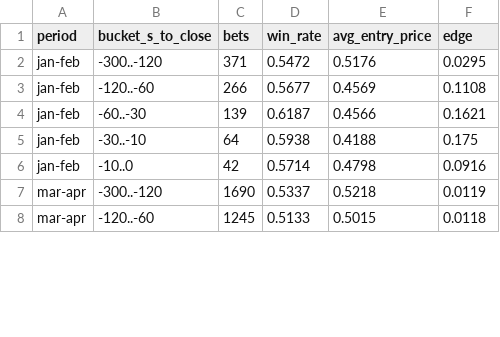
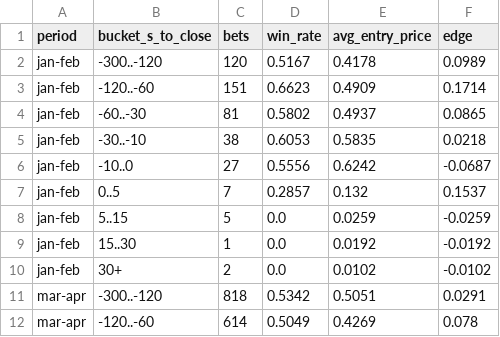
Before and after one commit to 21tstrow/polymarket-btc-manipulation-research, a CSV file: 02_exports/btc5m_crop_persistence/win_rate_by_entry_timing.csv, drawn as a sheet; only a part is shown; the diff covers the shown part only.

```diff
--- a/02_exports/btc5m_crop_persistence/win_rate_by_entry_timing.csv
+++ b/02_exports/btc5m_crop_persistence/win_rate_by_entry_timing.csv
@@ -1,8 +1,12 @@
 period,bucket_s_to_close,bets,win_rate,avg_entry_price,edge
-jan-feb,-300..-120,371,0.5472,0.5176,0.0295
-jan-feb,-120..-60,266,0.5677,0.4569,0.1108
-jan-feb,-60..-30,139,0.6187,0.4566,0.1621
-jan-feb,-30..-10,64,0.5938,0.4188,0.175
-jan-feb,-10..0,42,0.5714,0.4798,0.0916
-mar-apr,-300..-120,1690,0.5337,0.5218,0.0119
-mar-apr,-120..-60,1245,0.5133,0.5015,0.0118
+jan-feb,-300..-120,120,0.5167,0.4178,0.0989
+jan-feb,-120..-60,151,0.6623,0.4909,0.1714
+jan-feb,-60..-30,81,0.5802,0.4937,0.0865
+jan-feb,-30..-10,38,0.6053,0.5835,0.0218
+jan-feb,-10..0,27,0.5556,0.6242,-0.0687
+jan-feb,0..5,7,0.2857,0.132,0.1537
+jan-feb,5..15,5,0.0,0.0259,-0.0259
+jan-feb,15..30,1,0.0,0.0192,-0.0192
+jan-feb,30+,2,0.0,0.0102,-0.0102
+mar-apr,-300..-120,818,0.5342,0.5051,0.0291
+mar-apr,-120..-60,614,0.5049,0.4269,0.078
```
Also changed, not shown: 7 added rows and 32 edited cells elsewhere in this file, 02_exports/btc5m_crop_persistence/crop_edge_by_period.csv, 36 other files.
